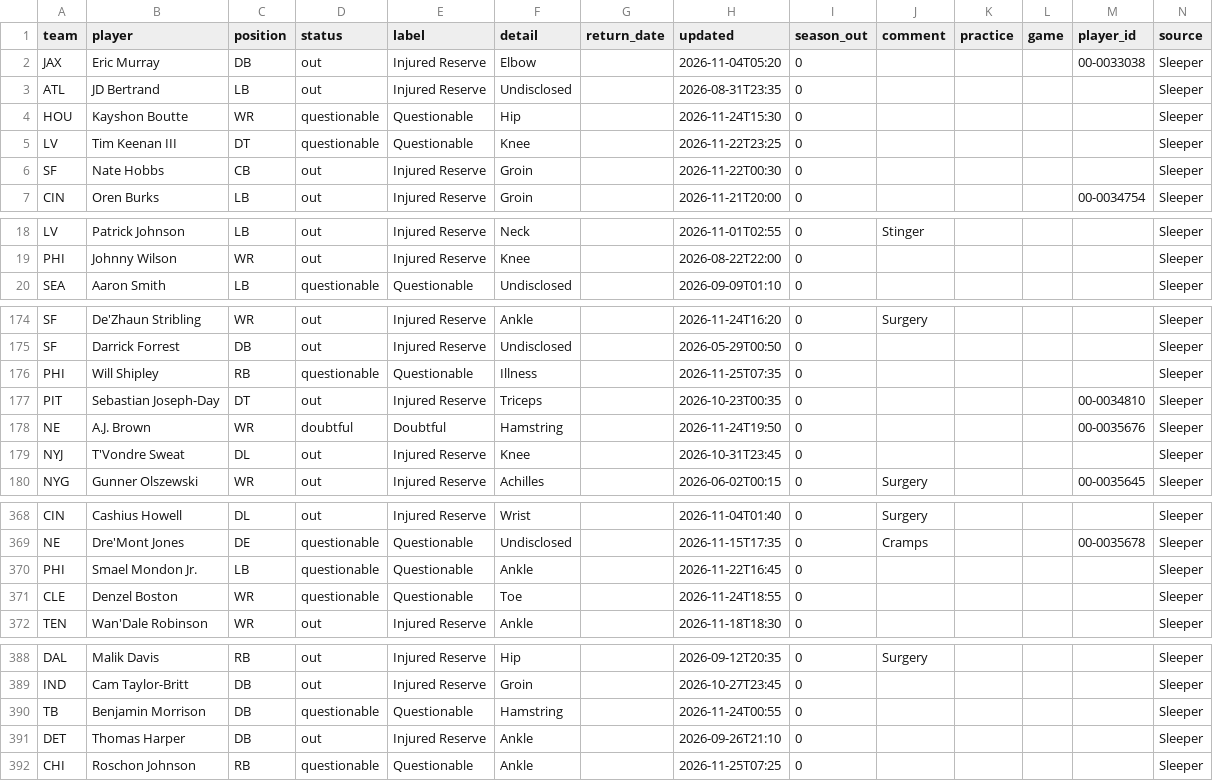
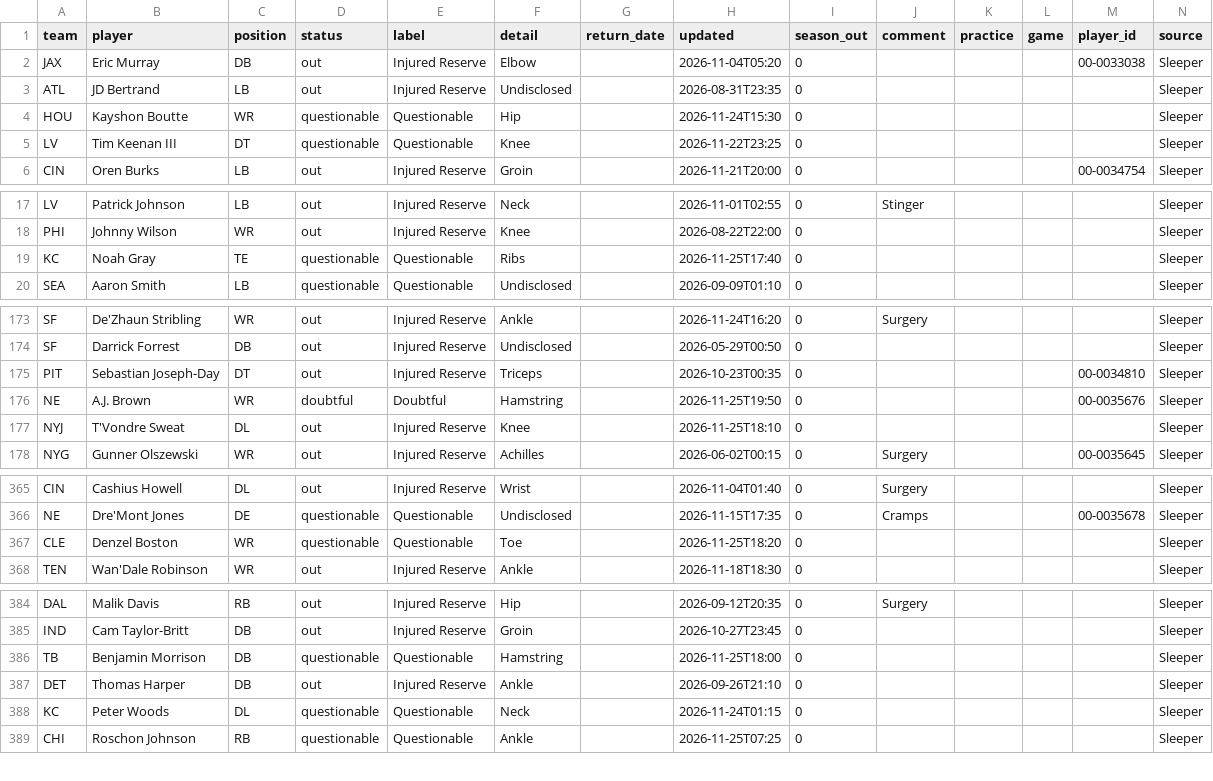
Before and after one commit to bwik4/Matchup-Lab, a CSV file: data/injuries.csv, drawn as a sheet; only a part is shown, gaps mark what is left out; the diff covers the shown part only.

```diff
--- a/data/injuries.csv
+++ b/data/injuries.csv
@@ -5,3 +5,2 @@ HOU,Kayshon Boutte,WR,questionable,Questionable,Hip,,2026-11-24T15:30,0,,,,,Slee
 LV,Tim Keenan III,DT,questionable,Questionable,Knee,,2026-11-22T23:25,0,,,,,Sleeper
-SF,Nate Hobbs,CB,out,Injured Reserve,Groin,,2026-11-22T00:30,0,,,,,Sleeper
 CIN,Oren Burks,LB,out,Injured Reserve,Groin,,2026-11-21T20:00,0,,,,00-0034754,Sleeper
@@ -19,2 +18,3 @@ LV,Patrick Johnson,LB,out,Injured Reserve,Neck,,2026-11-01T02:55,0,Stinger,,,,Sl
 PHI,Johnny Wilson,WR,out,Injured Reserve,Knee,,2026-08-22T22:00,0,,,,,Sleeper
+KC,Noah Gray,TE,questionable,Questionable,Ribs,,2026-11-25T17:40,0,,,,,Sleeper
 SEA,Aaron Smith,LB,questionable,Questionable,Undisclosed,,2026-09-09T01:10,0,,,,,Sleeper
@@ -175,6 +174,5 @@ SF,De'Zhaun Stribling,WR,out,Injured Reserve,Ankle,,2026-11-24T16:20,0,Surgery,,
 SF,Darrick Forrest,DB,out,Injured Reserve,Undisclosed,,2026-05-29T00:50,0,,,,,Sleeper
-PHI,Will Shipley,RB,questionable,Questionable,Illness,,2026-11-25T07:35,0,,,,,Sleeper
 PIT,Sebastian Joseph-Day,DT,out,Injured Reserve,Triceps,,2026-10-23T00:35,0,,,,00-0034810,Sleeper
-NE,A.J. Brown,WR,doubtful,Doubtful,Hamstring,,2026-11-24T19:50,0,,,, 00-0035676,Sleeper
-NYJ,T'Vondre Sweat,DL,out,Injured Reserve,Knee,,2026-10-31T23:45,0,,,,,Sleeper
+NE,A.J. Brown,WR,doubtful,Doubtful,Hamstring,,2026-11-25T19:50,0,,,, 00-0035676,Sleeper
+NYJ,T'Vondre Sweat,DL,out,Injured Reserve,Knee,,2026-11-25T18:10,0,,,,,Sleeper
 NYG,Gunner Olszewski,WR,out,Injured Reserve,Achilles,,2026-06-02T00:15,0,Surgery,,, 00-0035645,Sleeper
@@ -369,4 +366,3 @@ CIN,Cashius Howell,DL,out,Injured Reserve,Wrist,,2026-11-04T01:40,0,Surgery,,,,S
 NE,Dre'Mont Jones,DE,questionable,Questionable,Undisclosed,,2026-11-15T17:35,0,Cramps,,, 00-0035678,Sleeper
-PHI,Smael Mondon Jr.,LB,questionable,Questionable,Ankle,,2026-11-22T16:45,0,,,,,Sleeper
-CLE,Denzel Boston,WR,questionable,Questionable,Toe,,2026-11-24T18:55,0,,,,,Sleeper
+CLE,Denzel Boston,WR,questionable,Questionable,Toe,,2026-11-25T18:20,0,,,,,Sleeper
 TEN,Wan'Dale Robinson,WR,out,Injured Reserve,Ankle,,2026-11-18T18:30,0,,,,,Sleeper
@@ -389,4 +385,5 @@ DAL,Malik Davis,RB,out,Injured Reserve,Hip,,2026-09-12T20:35,0,Surgery,,,,Sleepe
 IND,Cam Taylor-Britt,DB,out,Injured Reserve,Groin,,2026-10-27T23:45,0,,,,,Sleeper
-TB,Benjamin Morrison,DB,questionable,Questionable,Hamstring,,2026-11-24T00:55,0,,,,,Sleeper
+TB,Benjamin Morrison,DB,questionable,Questionable,Hamstring,,2026-11-25T18:00,0,,,,,Sleeper
 DET,Thomas Harper,DB,out,Injured Reserve,Ankle,,2026-09-26T21:10,0,,,,,Sleeper
+KC,Peter Woods,DL,questionable,Questionable,Neck,,2026-11-24T01:15,0,,,,,Sleeper
 CHI,Roschon Johnson,RB,questionable,Questionable,Ankle,,2026-11-25T07:25,0,,,,,Sleeper
```
Also changed, not shown: 3 removed rows and 36 edited cells elsewhere in this file, data/sleeper_players.csv, data/sleeper_trending.csv, 1 other file.
